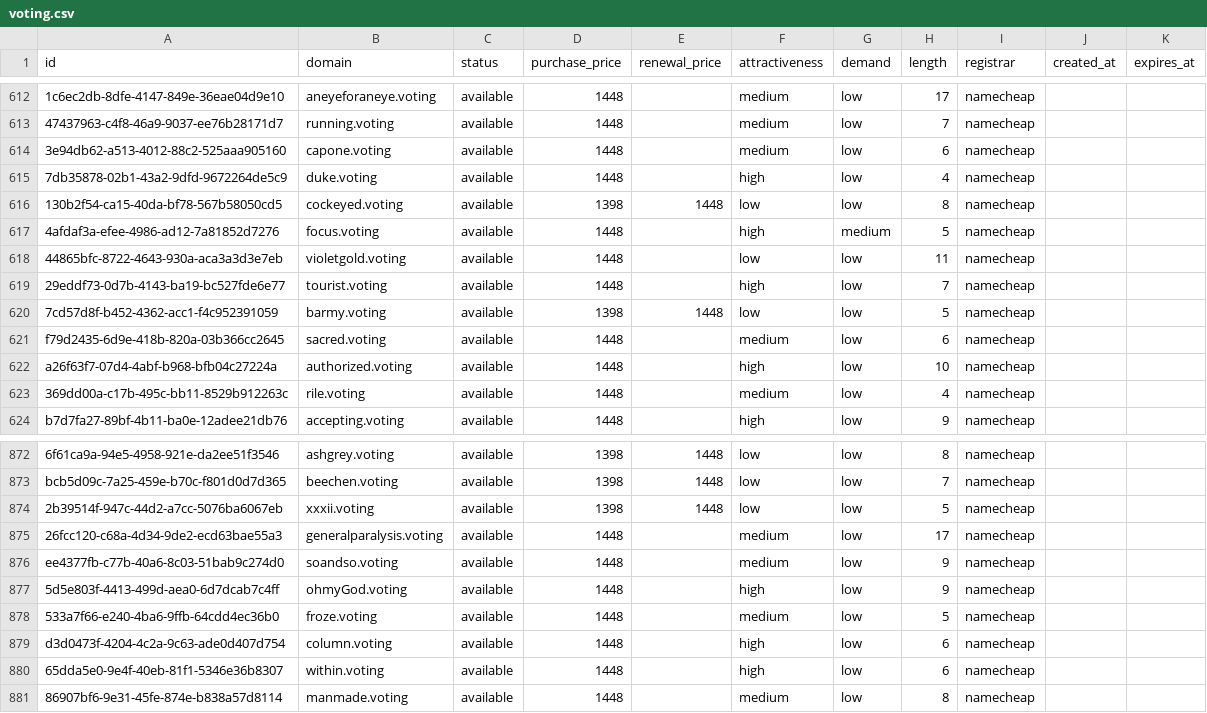
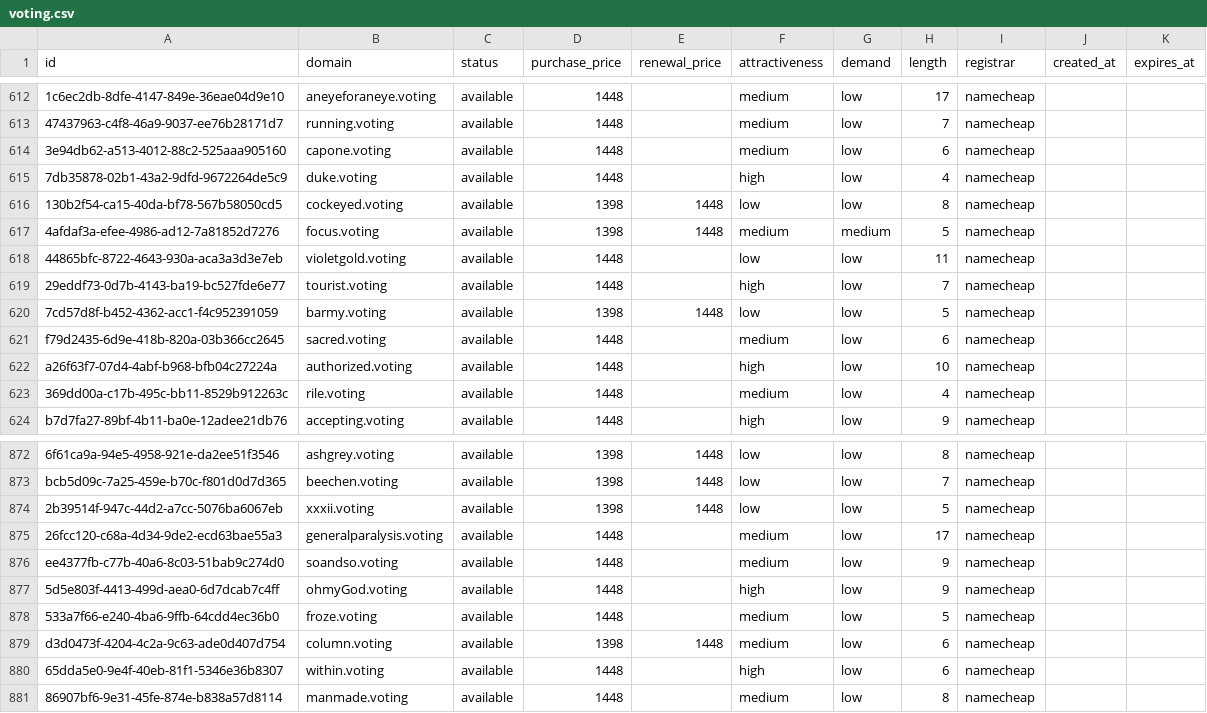
Before and after one commit to UniqueDomains/voting-oneword-domains, a CSV file: voting.csv, drawn as a sheet; only a part is shown, gaps mark what is left out; the diff names each change by its address in the sheet, - before the commit and + after, or states it on an @@ line.

Commit message:
Domains update

```diff
--- a/voting.csv
+++ b/voting.csv
-D617 (purchase_price): 1448
+D617 (purchase_price): 1398
-E617 (renewal_price): (empty)
+E617 (renewal_price): 1448
-F617 (attractiveness): high
+F617 (attractiveness): medium
-D879 (purchase_price): 1448
+D879 (purchase_price): 1398
-E879 (renewal_price): (empty)
+E879 (renewal_price): 1448
-F879 (attractiveness): high
+F879 (attractiveness): medium
```
Also changed, not shown: 4 other files.
